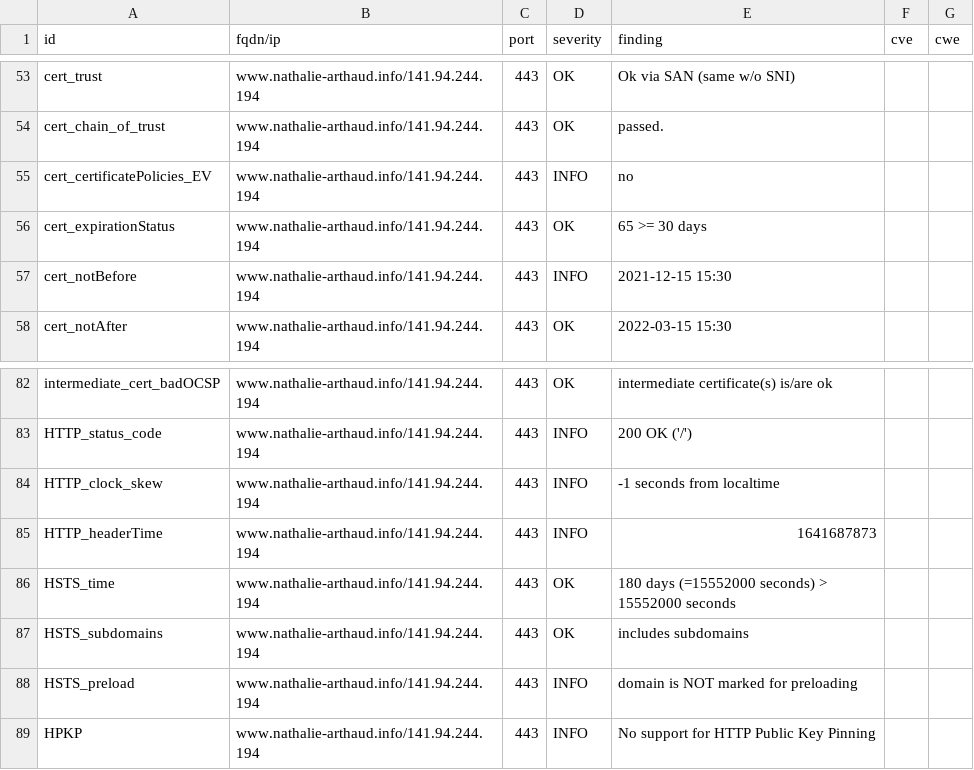
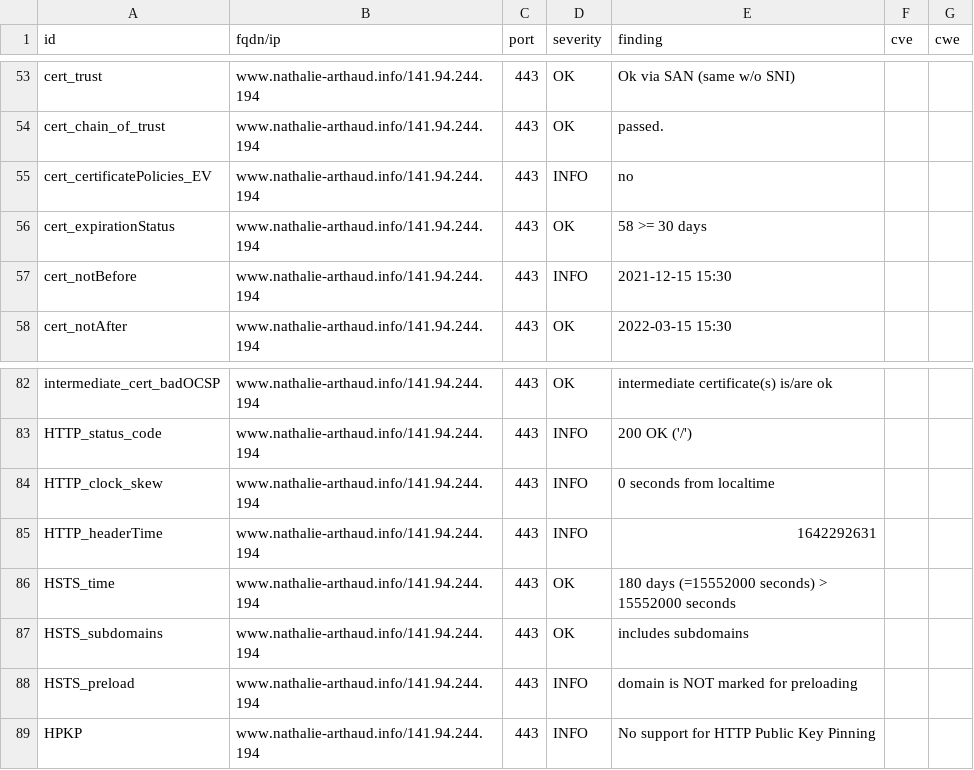
Before and after one commit to revolunet/candidats-2022, a CSV file: results/aHR0cHM6Ly93d3cubmF0aGFsaWUtYXJ0aGF1ZC5pbmZv/testssl.csv, drawn as a sheet; only a part is shown, gaps mark what is left out.

```diff
--- a/results/aHR0cHM6Ly93d3cubmF0aGFsaWUtYXJ0aGF1ZC5pbmZv/testssl.csv
+++ b/results/aHR0cHM6Ly93d3cubmF0aGFsaWUtYXJ0aGF1ZC5pbmZv/testssl.csv
@@ -55,3 +55,3 @@
 "cert_certificatePolicies_EV","www.nathalie-arthaud.info/141.94.244.194","443","INFO","no","",""
-"cert_expirationStatus","www.nathalie-arthaud.info/141.94.244.194","443","OK","65 >= 30 days","",""
+"cert_expirationStatus","www.nathalie-arthaud.info/141.94.244.194","443","OK","58 >= 30 days","",""
 "cert_notBefore","www.nathalie-arthaud.info/141.94.244.194","443","INFO","2021-12-15 15:30","",""
@@ -83,4 +83,4 @@
 "HTTP_status_code","www.nathalie-arthaud.info/141.94.244.194","443","INFO","200 OK ('/')","",""
-"HTTP_clock_skew","www.nathalie-arthaud.info/141.94.244.194","443","INFO","-1 seconds from localtime","",""
-"HTTP_headerTime","www.nathalie-arthaud.info/141.94.244.194","443","INFO","1641687873","",""
+"HTTP_clock_skew","www.nathalie-arthaud.info/141.94.244.194","443","INFO","0 seconds from localtime","",""
+"HTTP_headerTime","www.nathalie-arthaud.info/141.94.244.194","443","INFO","1642292631","",""
 "HSTS_time","www.nathalie-arthaud.info/141.94.244.194","443","OK","180 days (=15552000 seconds) > 15552000 seconds","",""
```
Also changed, not shown: 8 other files.
